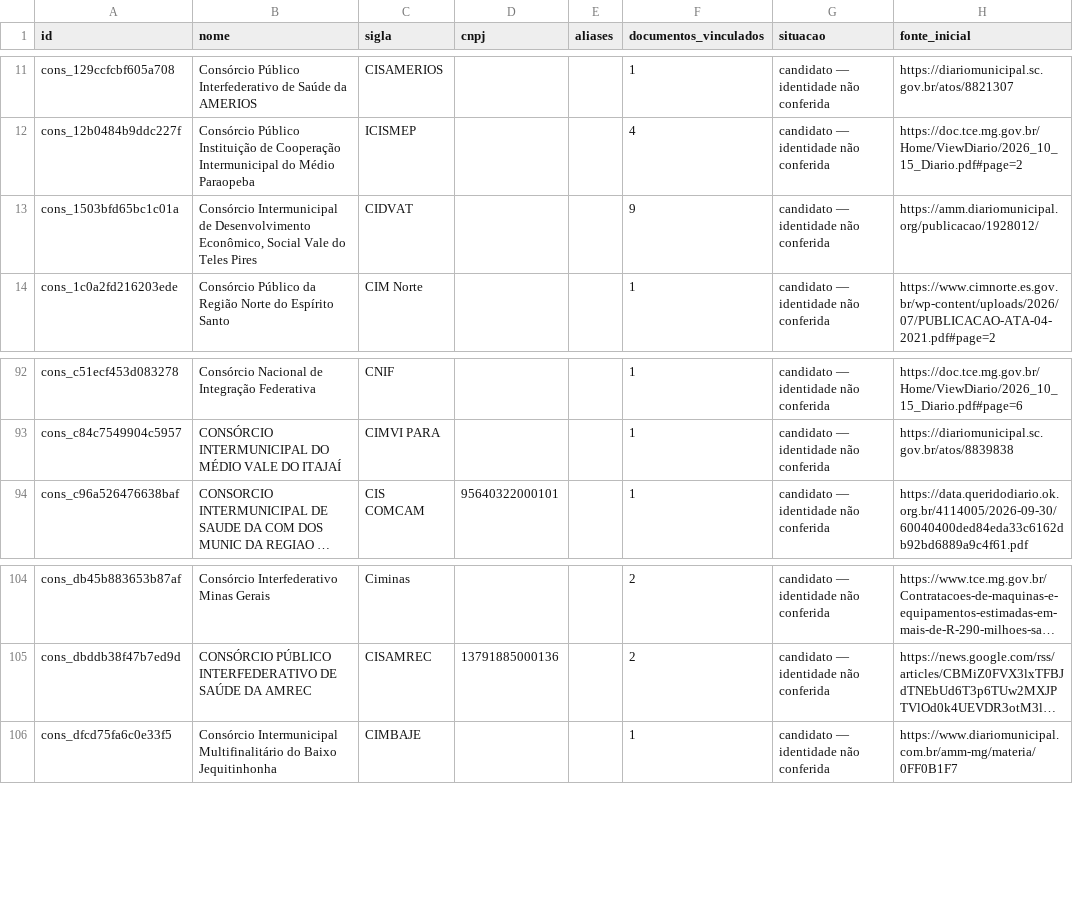
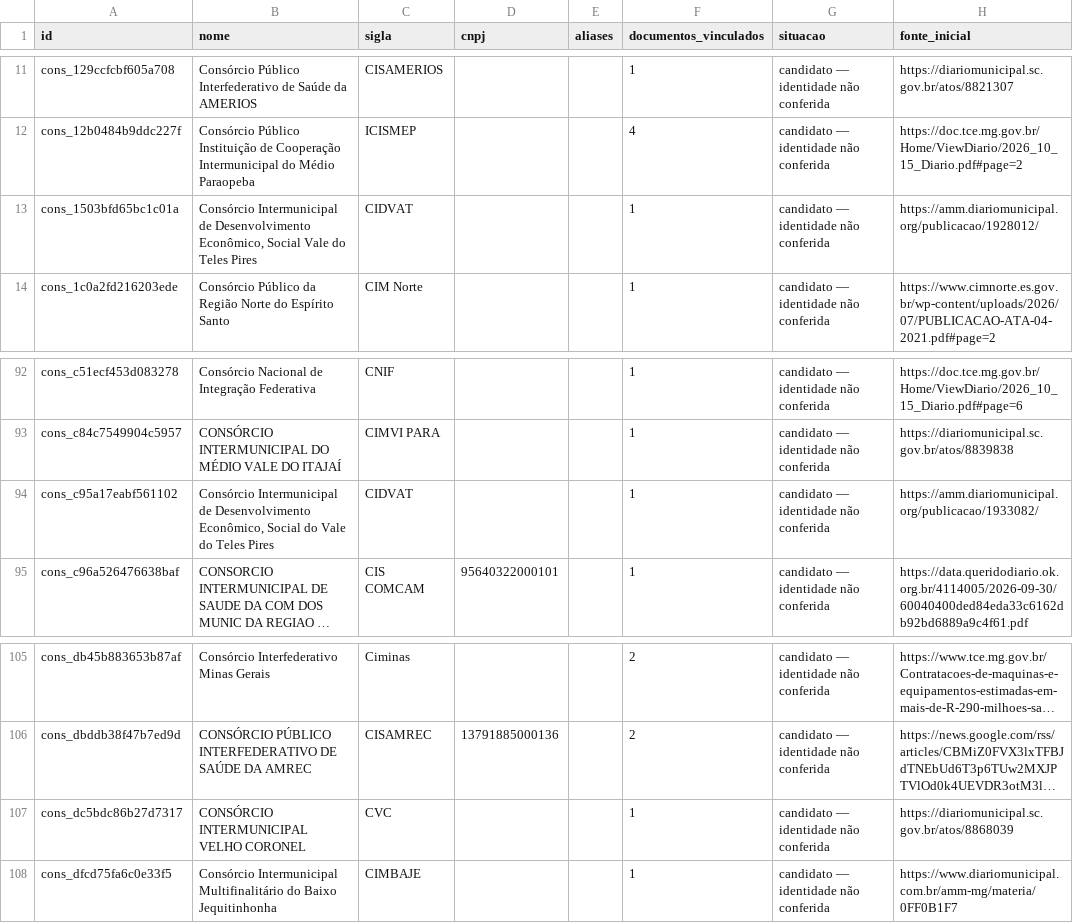
Before and after one commit to driano1221/radar-consorcios-whatsapp, a CSV file: data/catalogo/consorcios.csv, drawn as a sheet; only a part is shown, gaps mark what is left out; long unchanged cells end in …; the diff names each change by its address in the sheet, - before the commit and + after, or states it on an @@ line.

```diff
--- a/data/catalogo/consorcios.csv
+++ b/data/catalogo/consorcios.csv
-F13 (documentos_vinculados): 9
+F13 (documentos_vinculados): 1
+row 94: cons_c95a17eabf561102 | Consórcio Intermunicipal de Desenvolvimento Econômico, Social do Vale do Teles Pires | CIDVAT |  |  | 1 | candidato — identidade não conferida | https://amm.diariomunicipal.org/publicacao/1933082/
+row 107: cons_dc5bdc86b27d7317 | CONSÓRCIO INTERMUNICIPAL VELHO CORONEL | CVC |  |  | 1 | candidato — identidade não conferida | https://diariomunicipal.sc.gov.br/atos/8868039
```
Also changed, not shown: data/catalogo/eventos.csv, data/catalogo/identidade-pendente.csv, 9 other files.
